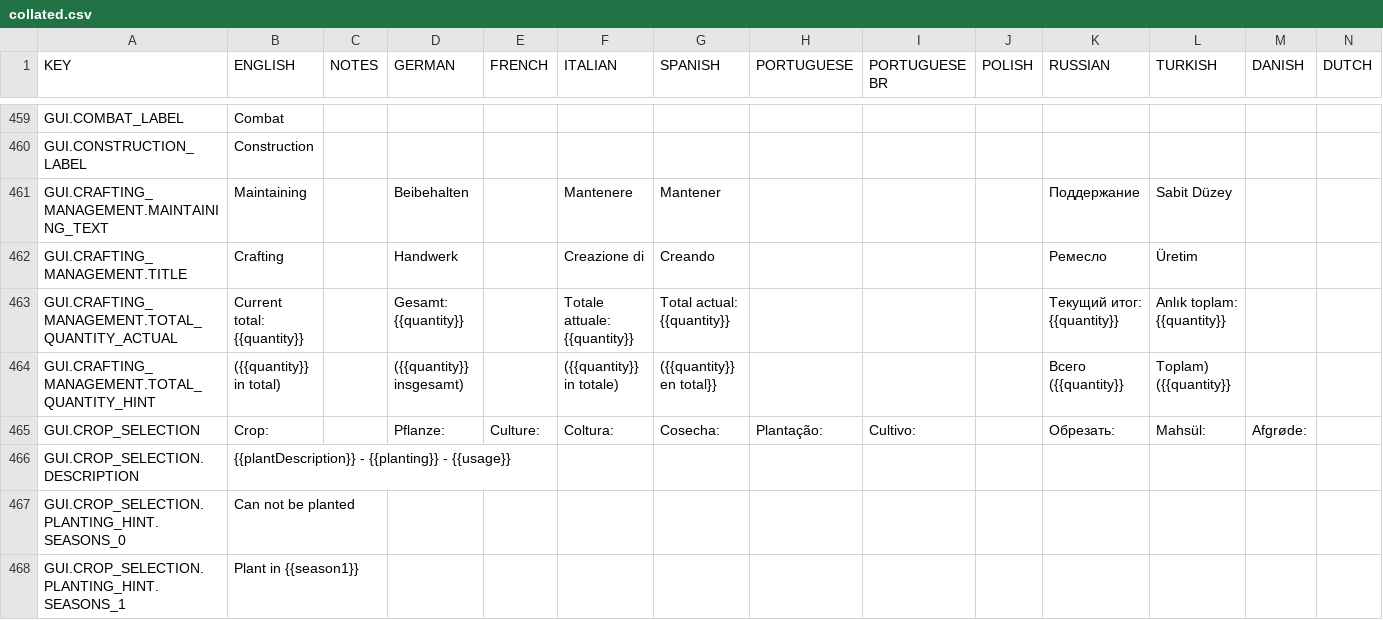
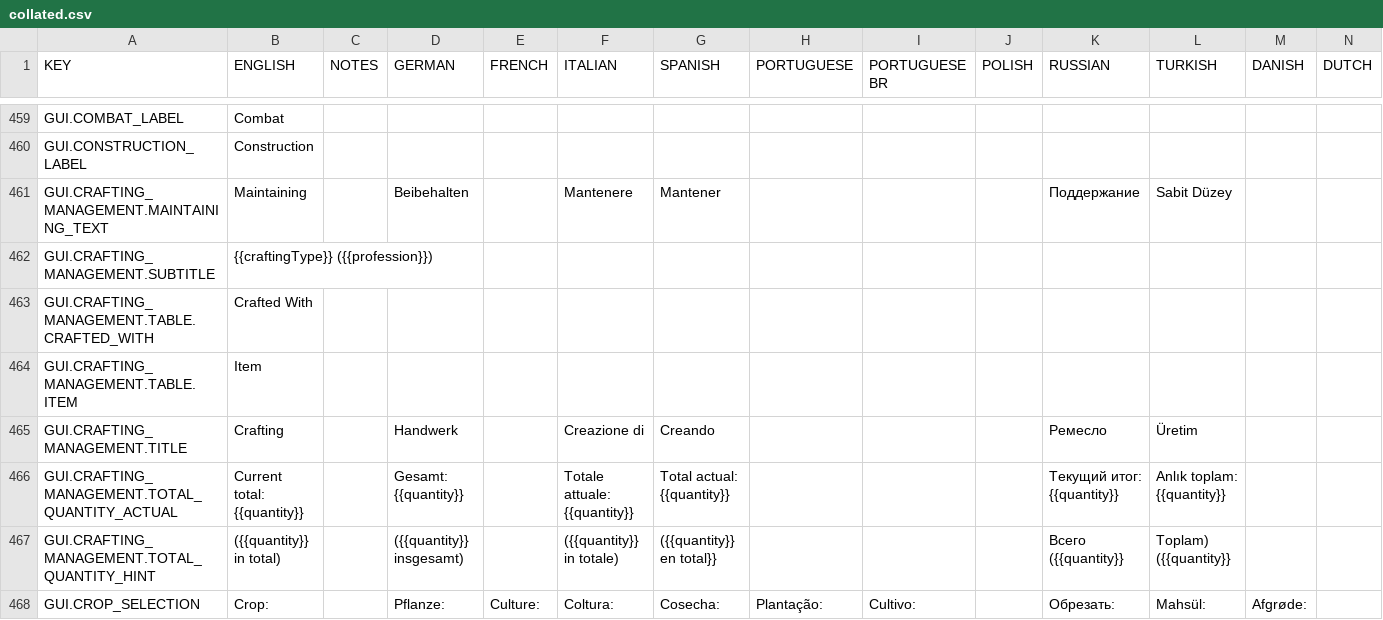
Before and after one commit to rossturner/mountaincore, a CSV file: core/assets/translations/collated.csv, drawn as a sheet; only a part is shown, gaps mark what is left out; the shorter side is filled out with more unchanged rows; rows hold the shown columns only; the diff names each change by its address in the sheet, - before the commit and + after, or states it on an @@ line.

Commit message:
First draft of crafting management screen

```diff
--- a/core/assets/translations/collated.csv
+++ b/core/assets/translations/collated.csv
+row 462: GUI.CRAFTING_MANAGEMENT.SUBTITLE | {{craftingType}} ({{profession}})
+row 463: GUI.CRAFTING_MANAGEMENT.TABLE.CRAFTED_WITH | Crafted With
+row 464: GUI.CRAFTING_MANAGEMENT.TABLE.ITEM | Item
```
Also changed, not shown: core/mods/base/translations/translations.csv, 15 other files.
